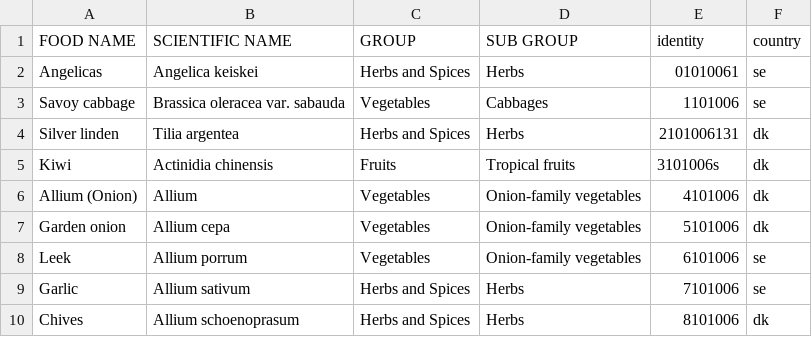
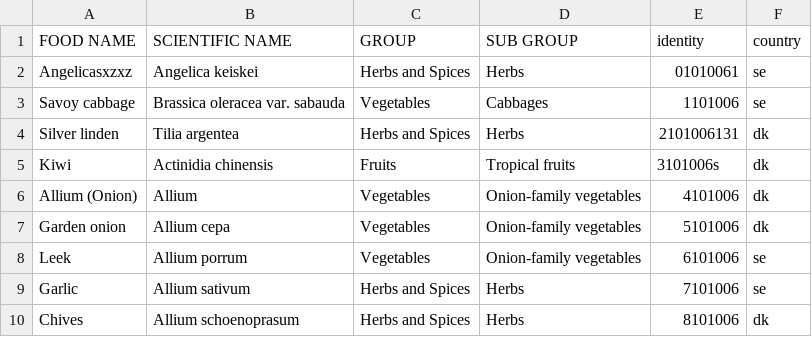
Before and after one commit to MKHelpingHands/git-api-exp, a CSV file: data/prod/data.csv, drawn as a sheet.

Commit message:
xzxz

```diff
--- a/data/prod/data.csv
+++ b/data/prod/data.csv
@@ -1,3 +1,3 @@
 FOOD NAME,SCIENTIFIC NAME,GROUP,SUB GROUP,identity,country
-Angelicas,Angelica keiskei,Herbs and Spices,Herbs,01010061,se
+Angelicasxzxz,Angelica keiskei,Herbs and Spices,Herbs,01010061,se
 Savoy cabbage,Brassica oleracea var. sabauda,Vegetables,Cabbages,1101006,se
```
